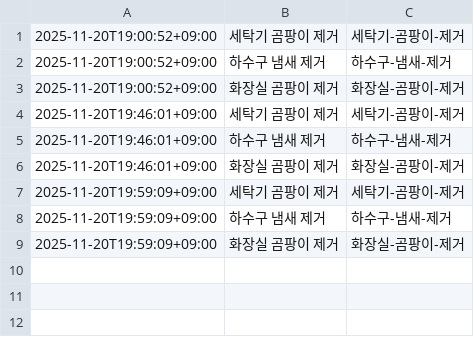
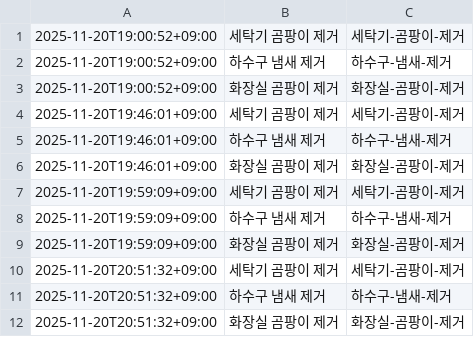
Before and after one commit to djk-7788/mold-factory, a CSV file: automation/logs/generate_log.csv, drawn as a sheet.

```diff
--- a/automation/logs/generate_log.csv
+++ b/automation/logs/generate_log.csv
@@ -9 +9,4 @@
 2025-11-20T19:59:09+09:00,화장실 곰팡이 제거,화장실-곰팡이-제거
+2025-11-20T20:51:32+09:00,세탁기 곰팡이 제거,세탁기-곰팡이-제거
+2025-11-20T20:51:32+09:00,하수구 냄새 제거,하수구-냄새-제거
+2025-11-20T20:51:32+09:00,화장실 곰팡이 제거,화장실-곰팡이-제거
```
Also changed, not shown: 5 other files.
